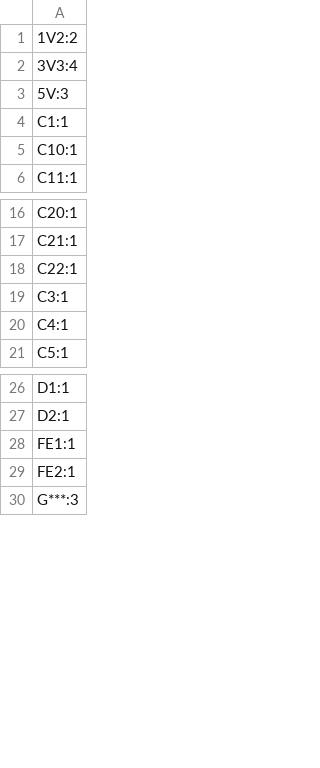
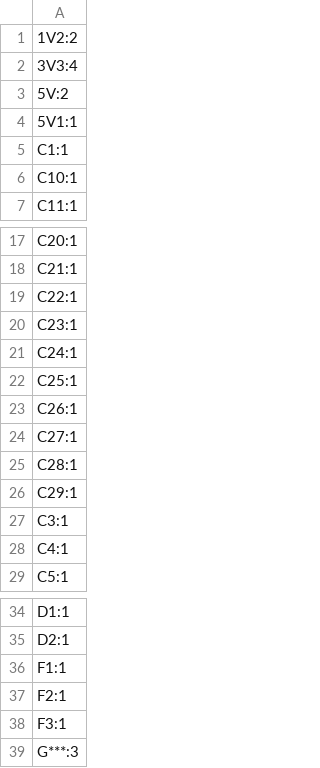
Before and after one commit to Lampranthus/KSZ9031RNXCC-PCB, a CSV file: PCB_Ethernet-1Gbps-Spartan-6/production/1GbE-PCB-V1.0_designators.csv, drawn as a sheet; only a part is shown, gaps mark what is left out.

```diff
--- a/PCB_Ethernet-1Gbps-Spartan-6/production/1GbE-PCB-V1.0_designators.csv
+++ b/PCB_Ethernet-1Gbps-Spartan-6/production/1GbE-PCB-V1.0_designators.csv
@@ -2,3 +2,4 @@
 3V3:4
-5V:3
+5V:2
+5V1:1
 C1:1
@@ -18,2 +19,9 @@ C21:1
 C22:1
+C23:1
+C24:1
+C25:1
+C26:1
+C27:1
+C28:1
+C29:1
 C3:1
@@ -27,4 +35,5 @@ D1:1
 D2:1
-FE1:1
-FE2:1
+F1:1
+F2:1
+F3:1
 G***:3
```
Also changed, not shown: PCB_Ethernet-1Gbps-Spartan-6/production/1GbE-PCB-V1.0_bom.csv, PCB_Ethernet-1Gbps-Spartan-6/production/1GbE-PCB-V1.0_positions.csv, 5 other files.
